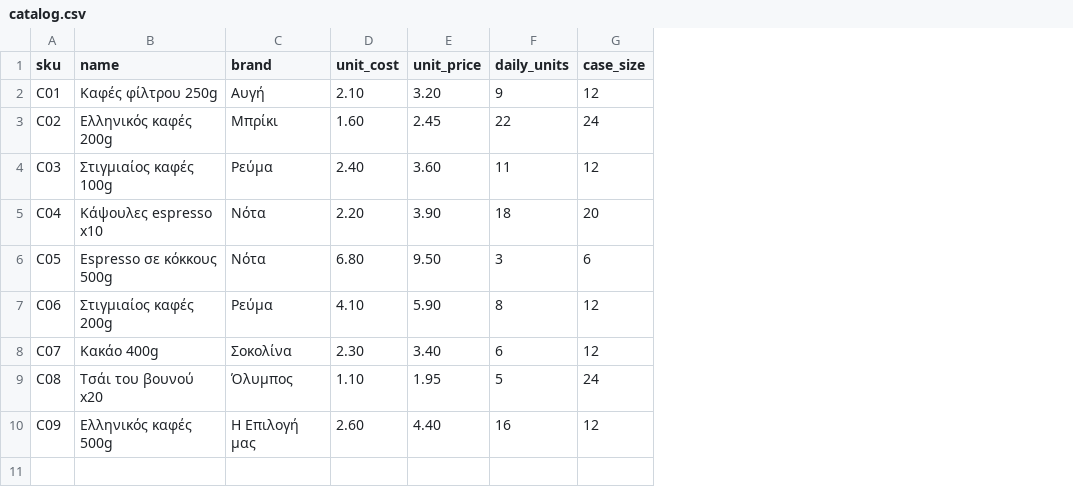
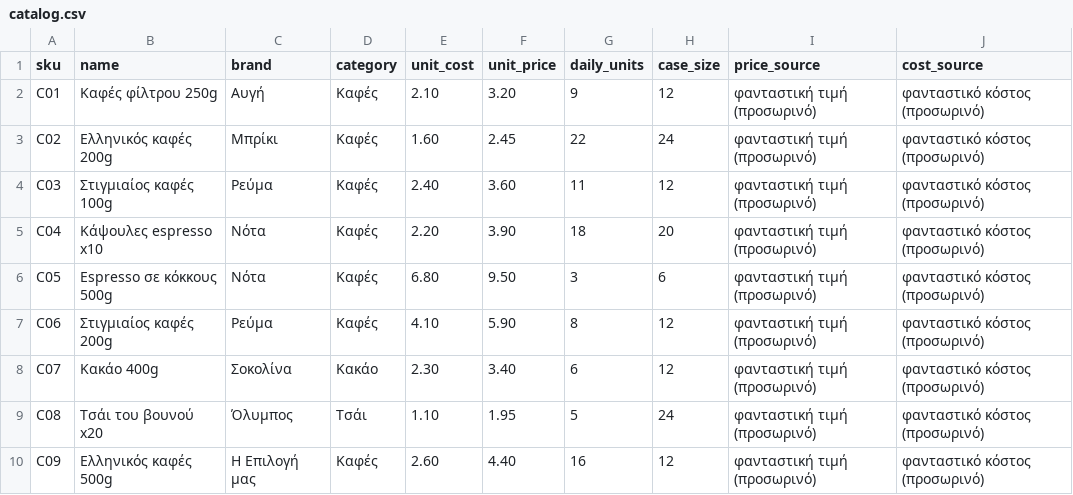
Before and after one commit to Koutsourelis/Shelf-It, a CSV file: data/shelf/catalog.csv, drawn as a sheet; the diff names each change by its address in the sheet, - before the commit and + after, or states it on an @@ line.

```diff
--- a/data/shelf/catalog.csv
+++ b/data/shelf/catalog.csv
+column D (category), rows 2-10: Καφές | Καφές | Καφές | Καφές | Καφές | Καφές | Κακάο | Τσάι | Καφές
+column I (price_source), rows 2-10: all φανταστική τιμή (προσωρινό)
+column J (cost_source), rows 2-10: all φανταστικό κόστος (προσωρινό)
```
Also changed, not shown: 13 other files.
